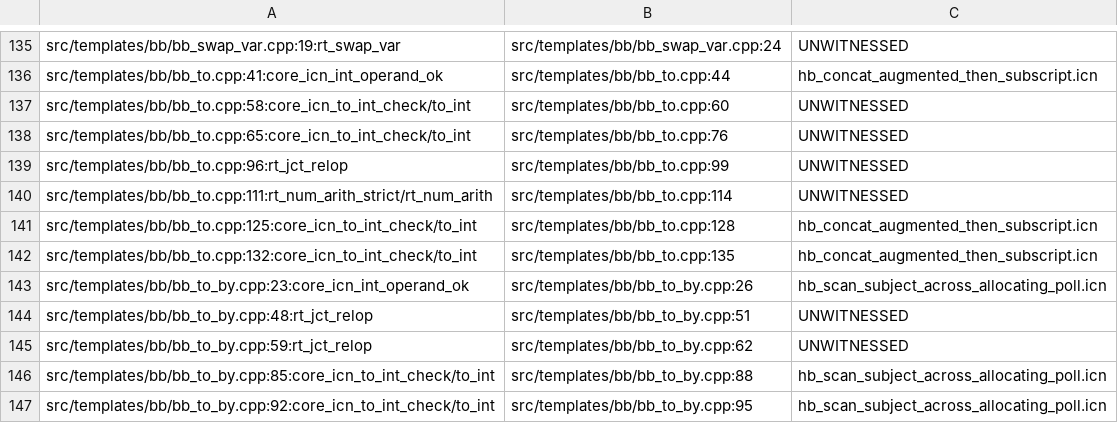
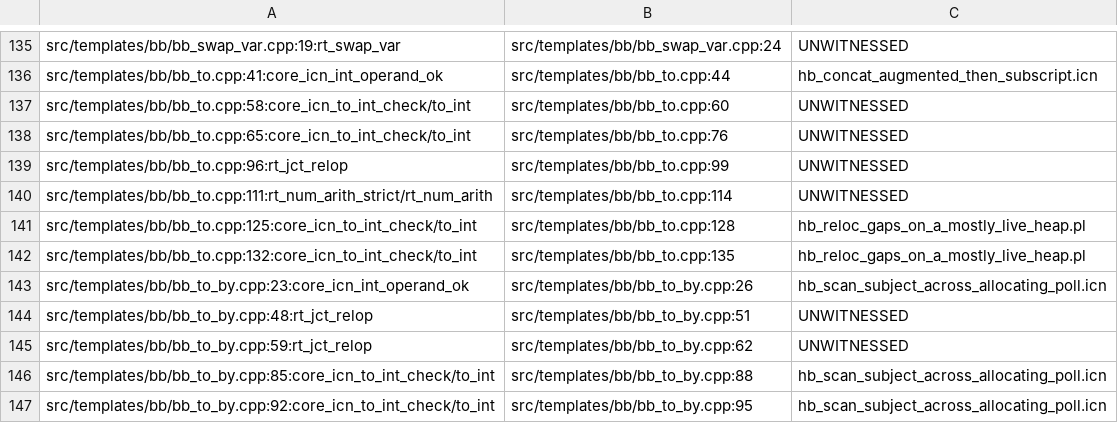
Before and after one commit to snobol4ever/SCRIP, a TSV file: scripts/gc_bare_poll_witnesses.tsv, drawn as a sheet; only a part is shown, gaps mark what is left out; the diff covers the shown part only.

```diff
--- a/scripts/gc_bare_poll_witnesses.tsv
+++ b/scripts/gc_bare_poll_witnesses.tsv
@@ -140,4 +140,4 @@ src/templates/bb/bb_to.cpp:96:rt_jct_relop	src/templates/bb/bb_to.cpp:99	UNWITNE
 src/templates/bb/bb_to.cpp:111:rt_num_arith_strict/rt_num_arith	src/templates/bb/bb_to.cpp:114	UNWITNESSED
-src/templates/bb/bb_to.cpp:125:core_icn_to_int_check/to_int	src/templates/bb/bb_to.cpp:128	hb_concat_augmented_then_subscript.icn
-src/templates/bb/bb_to.cpp:132:core_icn_to_int_check/to_int	src/templates/bb/bb_to.cpp:135	hb_concat_augmented_then_subscript.icn
+src/templates/bb/bb_to.cpp:125:core_icn_to_int_check/to_int	src/templates/bb/bb_to.cpp:128	hb_reloc_gaps_on_a_mostly_live_heap.pl
+src/templates/bb/bb_to.cpp:132:core_icn_to_int_check/to_int	src/templates/bb/bb_to.cpp:135	hb_reloc_gaps_on_a_mostly_live_heap.pl
 src/templates/bb/bb_to_by.cpp:23:core_icn_int_operand_ok	src/templates/bb/bb_to_by.cpp:26	hb_scan_subject_across_allocating_poll.icn
```
Also changed, not shown: 16 edited cells elsewhere in this file, 6 other files.
